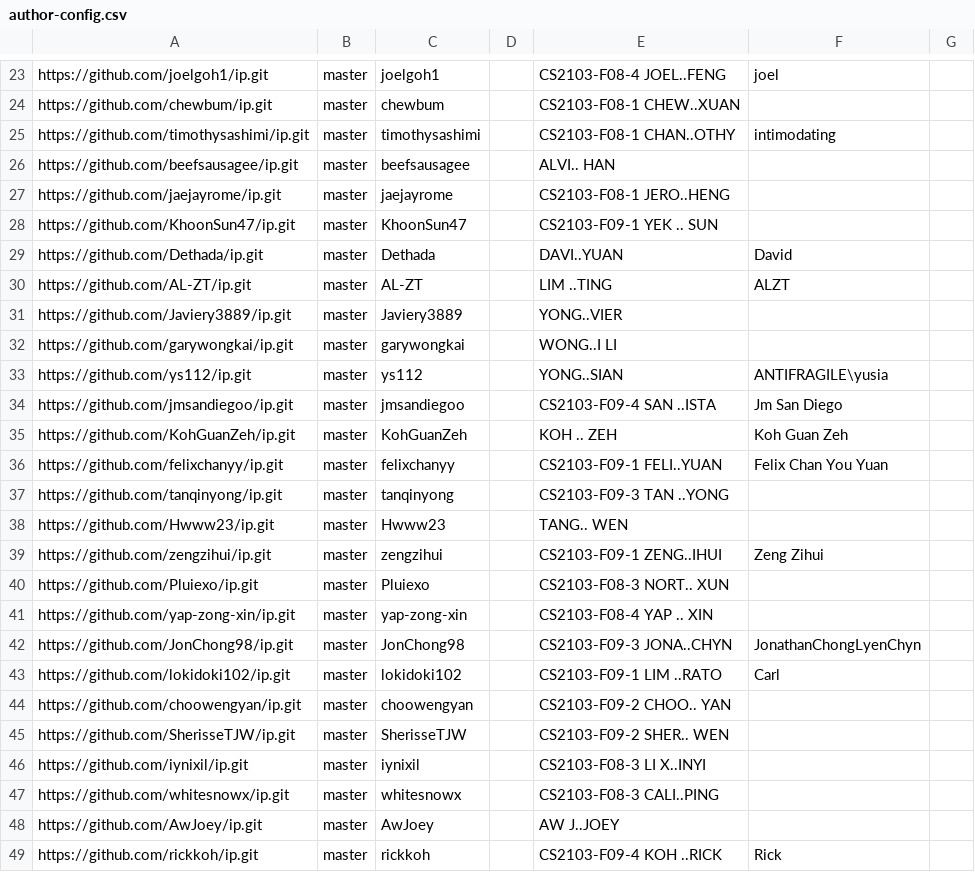
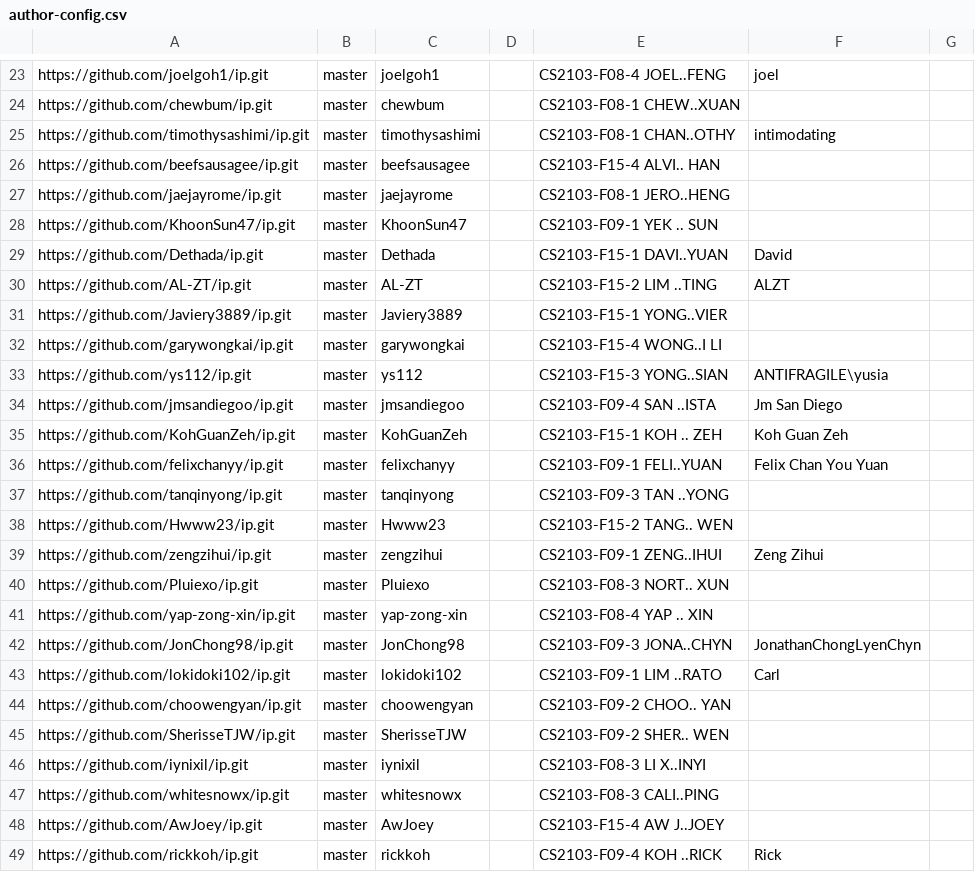
Before and after one commit to nus-cs2103-AY2324S2/ip-dashboard, a CSV file: configs/author-config.csv, drawn as a sheet; only a part is shown, gaps mark what is left out; the diff covers the shown part only.

```diff
--- a/configs/author-config.csv
+++ b/configs/author-config.csv
@@ -25,15 +25,15 @@ https://github.com/chewbum/ip.git,master,chewbum,,CS2103-F08-1 CHEW..XUAN,,
 https://github.com/timothysashimi/ip.git,master,timothysashimi,,CS2103-F08-1 CHAN..OTHY,intimodating,
-https://github.com/beefsausagee/ip.git,master,beefsausagee,,ALVI.. HAN,,
+https://github.com/beefsausagee/ip.git,master,beefsausagee,,CS2103-F15-4 ALVI.. HAN,,
 https://github.com/jaejayrome/ip.git,master,jaejayrome,,CS2103-F08-1 JERO..HENG,,
 https://github.com/KhoonSun47/ip.git,master,KhoonSun47,,CS2103-F09-1 YEK .. SUN,,
-https://github.com/Dethada/ip.git,master,Dethada,,DAVI..YUAN,David,
-https://github.com/AL-ZT/ip.git,master,AL-ZT,,LIM ..TING,ALZT,
-https://github.com/Javiery3889/ip.git,master,Javiery3889,,YONG..VIER,,
-https://github.com/garywongkai/ip.git,master,garywongkai,,WONG..I LI,,
-https://github.com/ys112/ip.git,master,ys112,,YONG..SIAN,ANTIFRAGILE\yusia,
+https://github.com/Dethada/ip.git,master,Dethada,,CS2103-F15-1 DAVI..YUAN,David,
+https://github.com/AL-ZT/ip.git,master,AL-ZT,,CS2103-F15-2 LIM ..TING,ALZT,
+https://github.com/Javiery3889/ip.git,master,Javiery3889,,CS2103-F15-1 YONG..VIER,,
+https://github.com/garywongkai/ip.git,master,garywongkai,,CS2103-F15-4 WONG..I LI,,
+https://github.com/ys112/ip.git,master,ys112,,CS2103-F15-3 YONG..SIAN,ANTIFRAGILE\yusia,
 https://github.com/jmsandiegoo/ip.git,master,jmsandiegoo,,CS2103-F09-4 SAN ..ISTA,Jm San Diego,
-https://github.com/KohGuanZeh/ip.git,master,KohGuanZeh,,KOH .. ZEH,Koh Guan Zeh,
+https://github.com/KohGuanZeh/ip.git,master,KohGuanZeh,,CS2103-F15-1 KOH .. ZEH,Koh Guan Zeh,
 https://github.com/felixchanyy/ip.git,master,felixchanyy,,CS2103-F09-1 FELI..YUAN,Felix Chan You Yuan,
 https://github.com/tanqinyong/ip.git,master,tanqinyong,,CS2103-F09-3 TAN ..YONG,,
-https://github.com/Hwww23/ip.git,master,Hwww23,,TANG.. WEN,,
+https://github.com/Hwww23/ip.git,master,Hwww23,,CS2103-F15-2 TANG.. WEN,,
 https://github.com/zengzihui/ip.git,master,zengzihui,,CS2103-F09-1 ZENG..IHUI,Zeng Zihui,
@@ -47,3 +47,3 @@ https://github.com/iynixil/ip.git,master,iynixil,,CS2103-F08-3 LI X..INYI,,
 https://github.com/whitesnowx/ip.git,master,whitesnowx,,CS2103-F08-3 CALI..PING,,
-https://github.com/AwJoey/ip.git,master,AwJoey,,AW J..JOEY,,
+https://github.com/AwJoey/ip.git,master,AwJoey,,CS2103-F15-4 AW J..JOEY,,
 https://github.com/rickkoh/ip.git,master,rickkoh,,CS2103-F09-4 KOH ..RICK,Rick,
```
Also changed, not shown: 12 edited cells elsewhere in this file.
